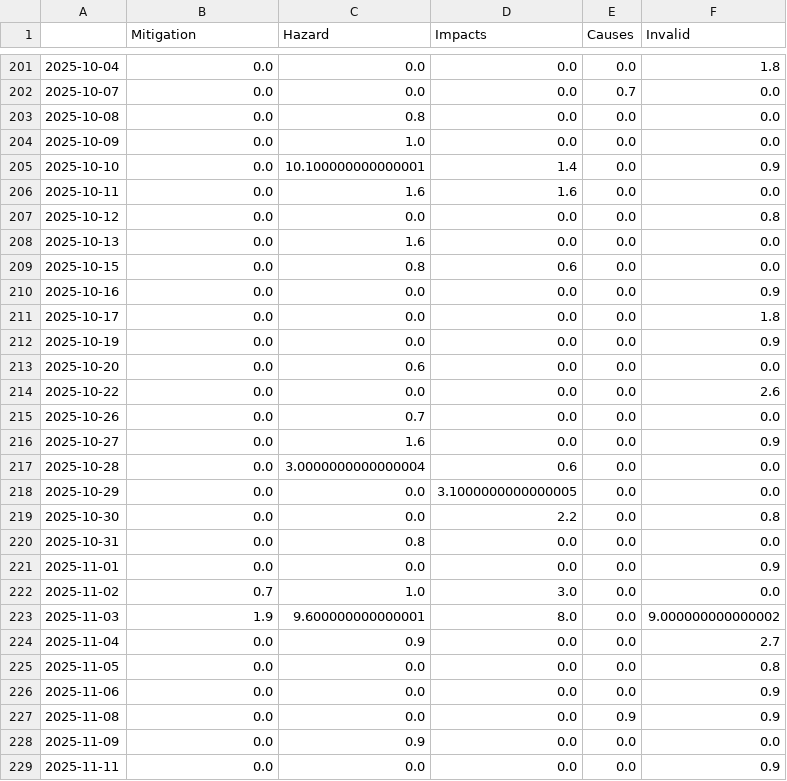
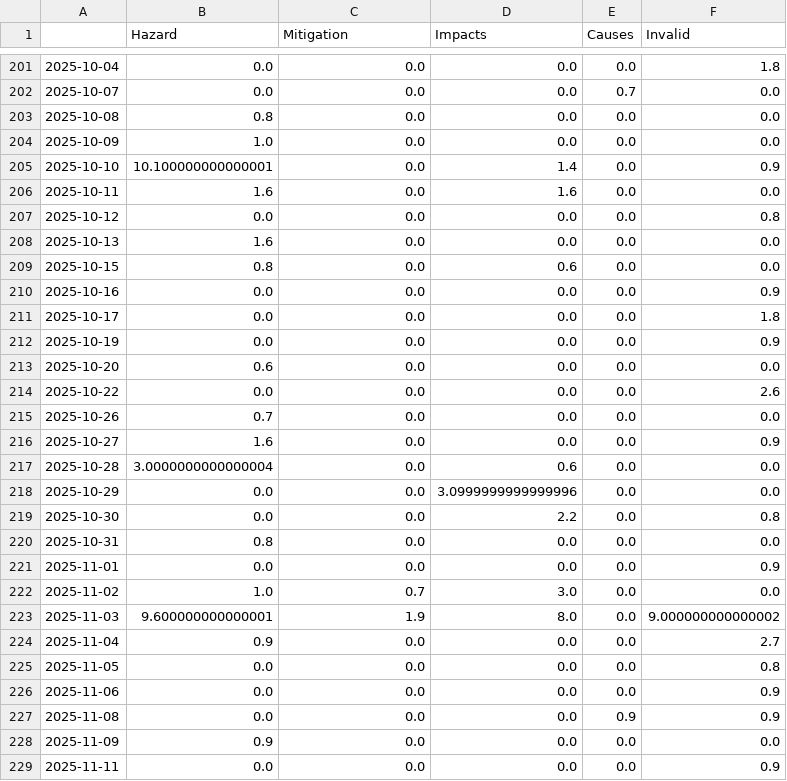
Before and after one commit to marcol95-news/earthquakeiscoming, a CSV file: csv/topics_date.csv, drawn as a sheet; only a part is shown, gaps mark what is left out; the diff covers the shown part only.

```diff
--- a/csv/topics_date.csv
+++ b/csv/topics_date.csv
@@ -1 +1 @@
-,Mitigation,Hazard,Impacts,Causes,Invalid
+,Hazard,Mitigation,Impacts,Causes,Invalid
@@ -202,9 +202,9 @@
 2025-10-07,0.0,0.0,0.0,0.7,0.0
-2025-10-08,0.0,0.8,0.0,0.0,0.0
-2025-10-09,0.0,1.0,0.0,0.0,0.0
-2025-10-10,0.0,10.100000000000001,1.4,0.0,0.9
-2025-10-11,0.0,1.6,1.6,0.0,0.0
+2025-10-08,0.8,0.0,0.0,0.0,0.0
+2025-10-09,1.0,0.0,0.0,0.0,0.0
+2025-10-10,10.100000000000001,0.0,1.4,0.0,0.9
+2025-10-11,1.6,0.0,1.6,0.0,0.0
 2025-10-12,0.0,0.0,0.0,0.0,0.8
-2025-10-13,0.0,1.6,0.0,0.0,0.0
-2025-10-15,0.0,0.8,0.6,0.0,0.0
+2025-10-13,1.6,0.0,0.0,0.0,0.0
+2025-10-15,0.8,0.0,0.6,0.0,0.0
 2025-10-16,0.0,0.0,0.0,0.0,0.9
@@ -212,14 +212,14 @@
 2025-10-19,0.0,0.0,0.0,0.0,0.9
-2025-10-20,0.0,0.6,0.0,0.0,0.0
+2025-10-20,0.6,0.0,0.0,0.0,0.0
 2025-10-22,0.0,0.0,0.0,0.0,2.6
-2025-10-26,0.0,0.7,0.0,0.0,0.0
-2025-10-27,0.0,1.6,0.0,0.0,0.9
-2025-10-28,0.0,3.0000000000000004,0.6,0.0,0.0
-2025-10-29,0.0,0.0,3.1000000000000005,0.0,0.0
+2025-10-26,0.7,0.0,0.0,0.0,0.0
+2025-10-27,1.6,0.0,0.0,0.0,0.9
+2025-10-28,3.0000000000000004,0.0,0.6,0.0,0.0
+2025-10-29,0.0,0.0,3.0999999999999996,0.0,0.0
 2025-10-30,0.0,0.0,2.2,0.0,0.8
-2025-10-31,0.0,0.8,0.0,0.0,0.0
+2025-10-31,0.8,0.0,0.0,0.0,0.0
 2025-11-01,0.0,0.0,0.0,0.0,0.9
-2025-11-02,0.7,1.0,3.0,0.0,0.0
-2025-11-03,1.9,9.600000000000001,8.0,0.0,9.000000000000002
-2025-11-04,0.0,0.9,0.0,0.0,2.7
+2025-11-02,1.0,0.7,3.0,0.0,0.0
+2025-11-03,9.600000000000001,1.9,8.0,0.0,9.000000000000002
+2025-11-04,0.9,0.0,0.0,0.0,2.7
 2025-11-05,0.0,0.0,0.0,0.0,0.8
@@ -227,3 +227,3 @@
 2025-11-08,0.0,0.0,0.0,0.9,0.9
-2025-11-09,0.0,0.9,0.0,0.0,0.0
+2025-11-09,0.9,0.0,0.0,0.0,0.0
 2025-11-11,0.0,0.0,0.0,0.0,0.9
```
Also changed, not shown: 1 added row and 80 edited cells elsewhere in this file, 5 other files.
